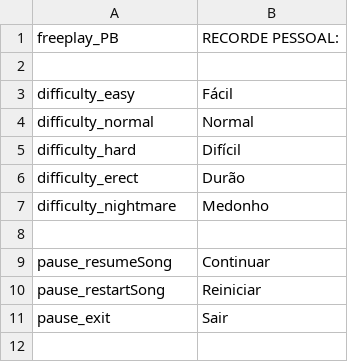
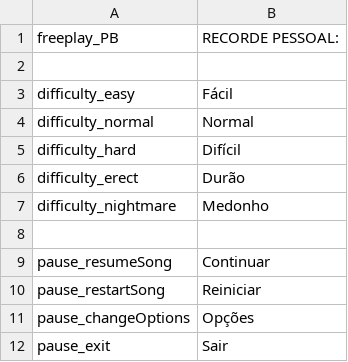
Before and after one commit to asmadeuxs/KadeFork, a CSV file: assets/data/locales/pt_BR/menus.csv, drawn as a sheet.

Commit message:
some options can now be changed mid-game
i'll probablyh make some of them restart the song if needed

```diff
--- a/assets/data/locales/pt_BR/menus.csv
+++ b/assets/data/locales/pt_BR/menus.csv
@@ -10,2 +10,3 @@ pause_resumeSong,Continuar
 pause_restartSong,Reiniciar
+pause_changeOptions,Opções
 pause_exit,Sair
```
Also changed, not shown: assets/data/locales/en/menus.csv, 9 other files.
